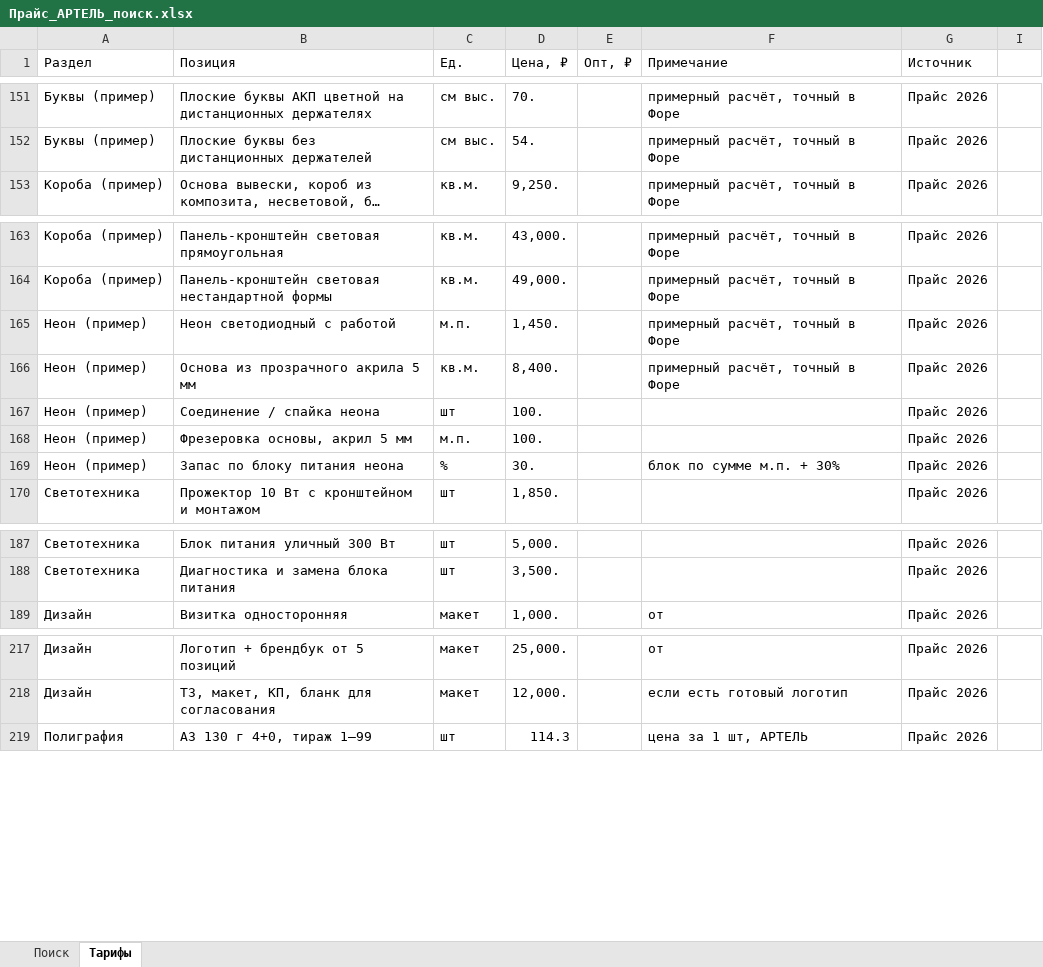
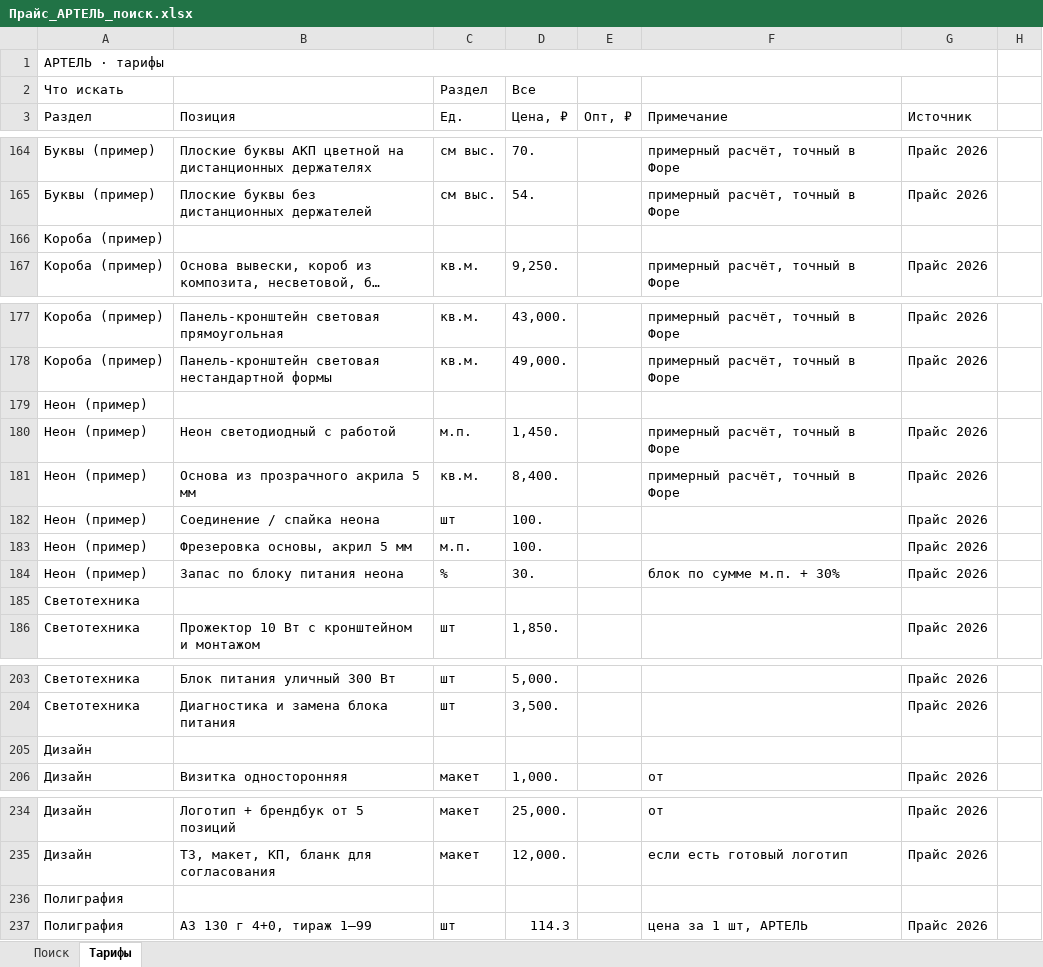
Before and after one commit to x666899x666899-crypto/artel, an Excel workbook: 10_Финансы_и_аналитика/Прайсы/Прайс_АРТЕЛЬ_поиск.xlsx, sheet Тарифы, drawn as a sheet; only a part is shown, gaps mark what is left out; long unchanged cells end in …; values as stored, in another font and other column widths than the file's, no cell formats; conditional formats not drawn; the diff covers the shown part only; the diff names each change by its address in the sheet, - before the commit and + after, or states it on an @@ line.

```diff
--- a/10_Финансы_и_аналитика/Прайсы/Прайс_АРТЕЛЬ_поиск.xlsx (sheet Тарифы)
+++ b/10_Финансы_и_аналитика/Прайсы/Прайс_АРТЕЛЬ_поиск.xlsx (sheet Тарифы)
+row 1: АРТЕЛЬ · тарифы
+row 2: Что искать |  | Раздел | Все
+row 166: Короба (пример)
+row 179: Неон (пример)
+row 185: Светотехника
+row 205: Дизайн
+row 236: Полиграфия
```
Also changed, not shown: 16 added rows elsewhere in this sheet, sheet Поиск, cell formats, hidden cells, 3 other files.
